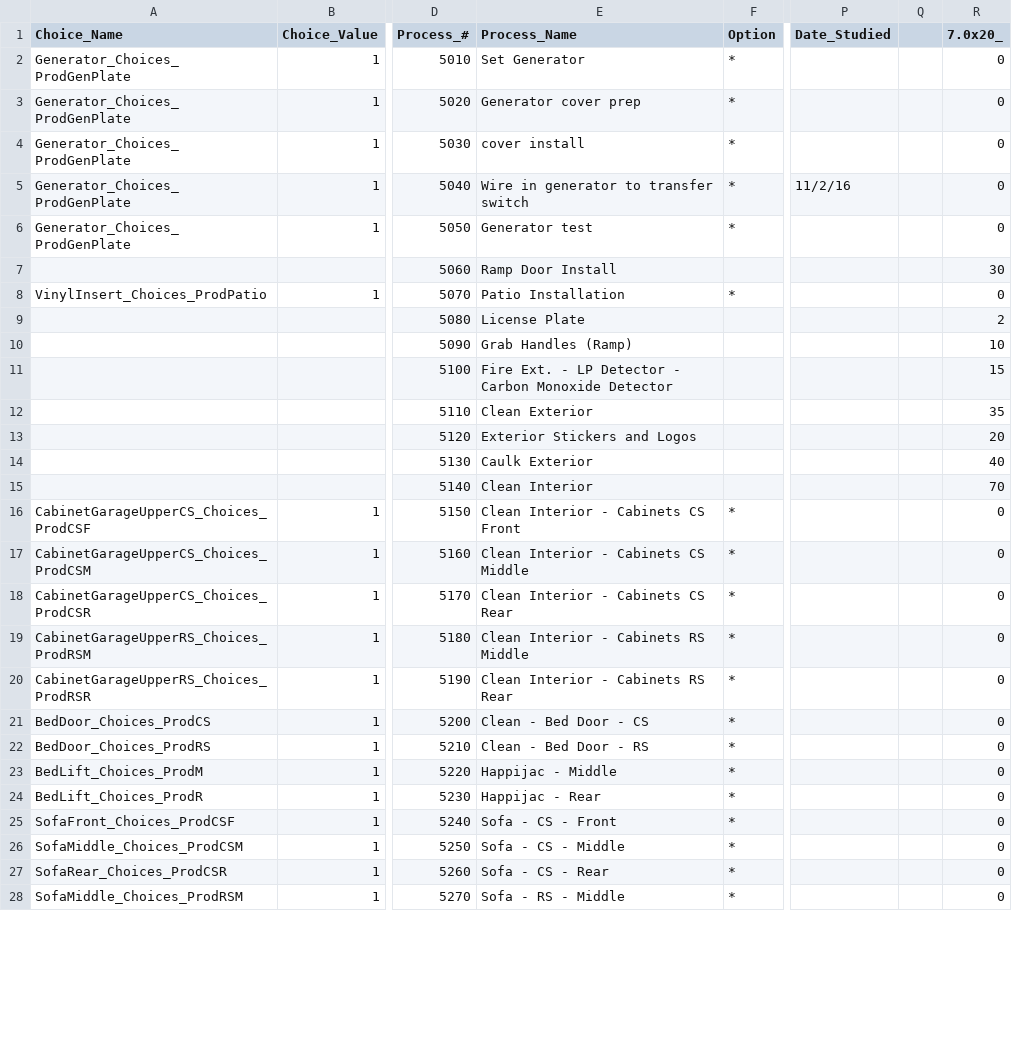
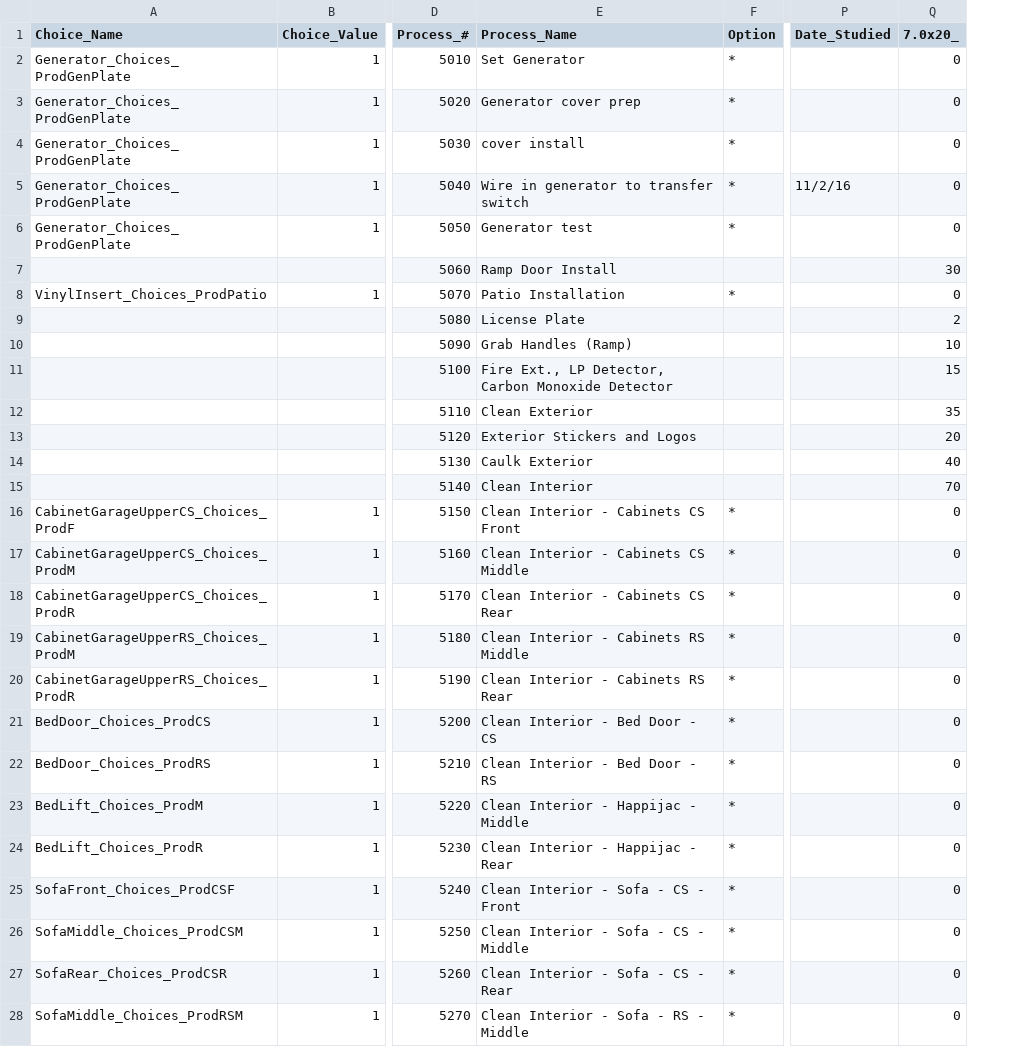
Before and after one commit to mrcoz/StandardWork, a CSV file: data/prodTasks/prodTaskSt5.csv, drawn as a sheet; only a part is shown, gaps mark what is left out; the diff covers the shown part only; the diff names each change by its address in the sheet, - before the commit and + after, or states it on an @@ line.

```diff
--- a/data/prodTasks/prodTaskSt5.csv
+++ b/data/prodTasks/prodTaskSt5.csv
-column Q, empty
-E11 (Process_Name): Fire Ext. - LP Detector - Carbon Monoxide…
+E11 (Process_Name): Fire Ext., LP Detector, Carbon Monoxide…
-A16 (Choice_Name): CabinetGarageUpperCS_Choices_ProdCSF
+A16 (Choice_Name): CabinetGarageUpperCS_Choices_ProdF
-A17 (Choice_Name): CabinetGarageUpperCS_Choices_ProdCSM
+A17 (Choice_Name): CabinetGarageUpperCS_Choices_ProdM
-A18 (Choice_Name): CabinetGarageUpperCS_Choices_ProdCSR
+A18 (Choice_Name): CabinetGarageUpperCS_Choices_ProdR
-A19 (Choice_Name): CabinetGarageUpperRS_Choices_ProdRSM
+A19 (Choice_Name): CabinetGarageUpperRS_Choices_ProdM
-A20 (Choice_Name): CabinetGarageUpperRS_Choices_ProdRSR
+A20 (Choice_Name): CabinetGarageUpperRS_Choices_ProdR
-E21 (Process_Name): Clean - Bed Door - CS
+E21 (Process_Name): Clean Interior - Bed Door - CS
-E22 (Process_Name): Clean - Bed Door - RS
+E22 (Process_Name): Clean Interior - Bed Door - RS
-E23 (Process_Name): Happijac - Middle
+E23 (Process_Name): Clean Interior - Happijac - Middle
-E24 (Process_Name): Happijac - Rear
+E24 (Process_Name): Clean Interior - Happijac - Rear
-E25 (Process_Name): Sofa - CS - Front
+E25 (Process_Name): Clean Interior - Sofa - CS - Front
-E26 (Process_Name): Sofa - CS - Middle
+E26 (Process_Name): Clean Interior - Sofa - CS - Middle
-E27 (Process_Name): Sofa - CS - Rear
+E27 (Process_Name): Clean Interior - Sofa - CS - Rear
-E28 (Process_Name): Sofa - RS - Middle
+E28 (Process_Name): Clean Interior - Sofa - RS - Middle
```
Also changed, not shown: 50 edited cells elsewhere in this file, data/prodTasks/prodTaskSt1.csv, data/prodTasks/prodTaskSt2.csv, 8 other files.
